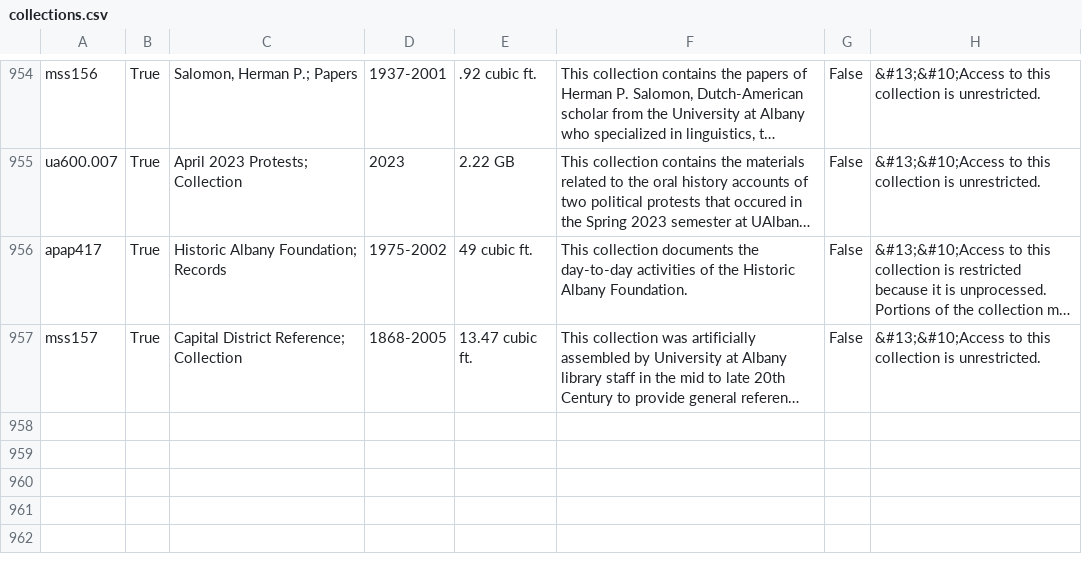
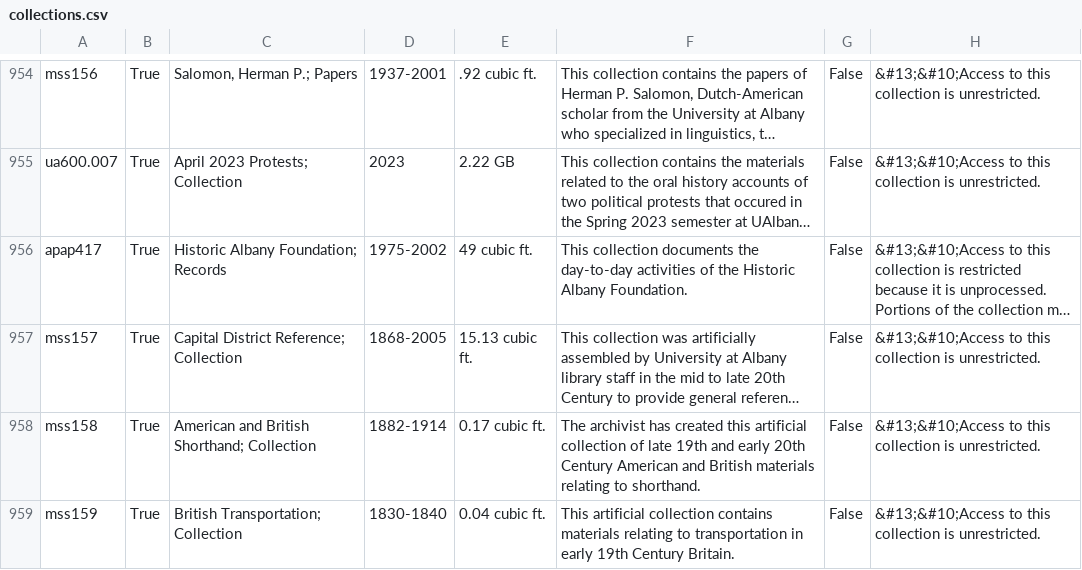
Before and after one commit to UAlbanyArchives/collections, a CSV file: staticData/collections.csv, drawn as a sheet; only a part is shown, gaps mark what is left out; long unchanged cells end in …; the diff names each change by its address in the sheet, - before the commit and + after, or states it on an @@ line.

Commit message:
modified collections exported from ArchivesSpace

```diff
--- a/staticData/collections.csv
+++ b/staticData/collections.csv
-E957: 13.47 cubic ft.
+E957: 15.13 cubic ft.
+row 958: mss158 | True | American and British Shorthand; Collection | 1882-1914 | 0.17 cubic ft. | The archivist has created this artificial collection of late 19th and early 20th Century American and British materials relating to shorthand. | False | &#13;&#10;Access to this collection is unrestricted.
+row 959: mss159 | True | British Transportation; Collection | 1830-1840 | 0.04 cubic ft. | This artificial collection contains materials relating to transportation in early 19th Century Britain. | False | &#13;&#10;Access to this collection is unrestricted.
```
Also changed, not shown: 6 other files.
